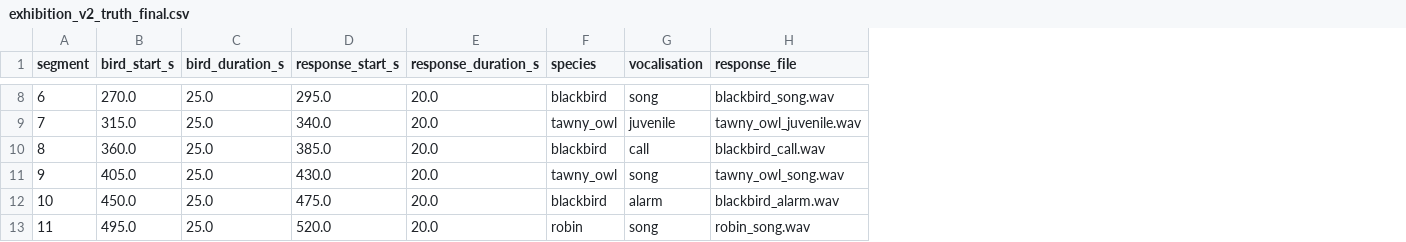
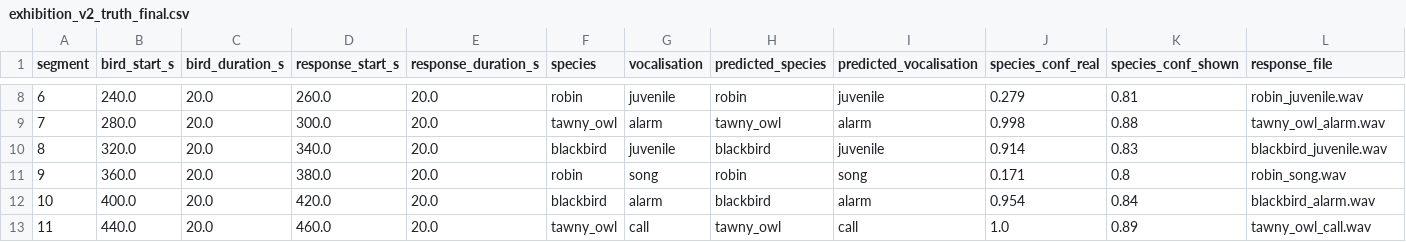
Before and after one commit to esmesturgess/Bird-AI, a CSV file: data/soundscapes/exhibition_v2_truth_final.csv, drawn as a sheet; only a part is shown, gaps mark what is left out; addresses are those after the commit; the diff covers the shown part only; the diff names each change by its address in the sheet, - before the commit and + after, or states it on an @@ line.

```diff
--- a/data/soundscapes/exhibition_v2_truth_final.csv
+++ b/data/soundscapes/exhibition_v2_truth_final.csv
+column H (predicted_species), rows 8-13: robin | tawny_owl | blackbird | robin | blackbird | tawny_owl
+column I (predicted_vocalisation), rows 8-13: juvenile | alarm | juvenile | song | alarm | call
+column J (species_conf_real), rows 8-13: 0.279 | 0.998 | 0.914 | 0.171 | 0.954 | 1.0
+column K (species_conf_shown), rows 8-13: 0.81 | 0.88 | 0.83 | 0.8 | 0.84 | 0.89
-B8 (bird_start_s): 270.0
+B8 (bird_start_s): 240.0
-C8:C13 (bird_duration_s): 25.0
+C8:C13 (bird_duration_s): 20.0
-D8 (response_start_s): 295.0
+D8 (response_start_s): 260.0
-F8 (species): blackbird
+F8 (species): robin
-G8 (vocalisation): song
+G8 (vocalisation): juvenile
-L8 (response_file): blackbird_song.wav
+L8 (response_file): robin_juvenile.wav
-B9 (bird_start_s): 315.0
+B9 (bird_start_s): 280.0
-D9 (response_start_s): 340.0
+D9 (response_start_s): 300.0
-G9 (vocalisation): juvenile
+G9 (vocalisation): alarm
-L9 (response_file): tawny_owl_juvenile.wav
+L9 (response_file): tawny_owl_alarm.wav
-B10 (bird_start_s): 360.0
+B10 (bird_start_s): 320.0
-D10 (response_start_s): 385.0
+D10 (response_start_s): 340.0
-G10 (vocalisation): call
+G10 (vocalisation): juvenile
-L10 (response_file): blackbird_call.wav
+L10 (response_file): blackbird_juvenile.wav
-B11 (bird_start_s): 405.0
+B11 (bird_start_s): 360.0
-D11 (response_start_s): 430.0
+D11 (response_start_s): 380.0
-F11 (species): tawny_owl
+F11 (species): robin
-L11 (response_file): tawny_owl_song.wav
+L11 (response_file): robin_song.wav
-B12 (bird_start_s): 450.0
+B12 (bird_start_s): 400.0
-D12 (response_start_s): 475.0
+D12 (response_start_s): 420.0
-B13 (bird_start_s): 495.0
+B13 (bird_start_s): 440.0
-D13 (response_start_s): 520.0
+D13 (response_start_s): 460.0
-F13 (species): robin
+F13 (species): tawny_owl
-G13 (vocalisation): song
+G13 (vocalisation): call
-L13 (response_file): robin_song.wav
+L13 (response_file): tawny_owl_call.wav
```
Also changed, not shown: 33 edited cells elsewhere in this file, data/soundscapes/exhibition_v2_truth.csv, 9 other files.
